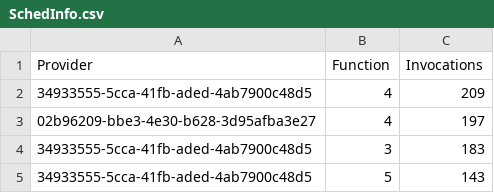
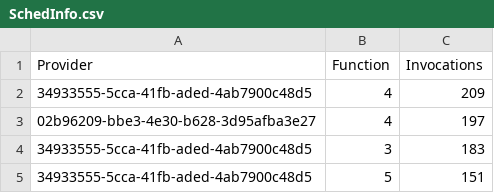
Before and after one commit to parasmittal099/Serverless_Scheduler, a CSV file: SchedInfo.csv, drawn as a sheet.

```diff
--- a/SchedInfo.csv
+++ b/SchedInfo.csv
@@ -4,2 +4,2 @@ Provider,Function,Invocations
 34933555-5cca-41fb-aded-4ab7900c48d5,3,183
-34933555-5cca-41fb-aded-4ab7900c48d5,5,143
+34933555-5cca-41fb-aded-4ab7900c48d5,5,151
```
Also changed, not shown: results.csv, 3 other files.
